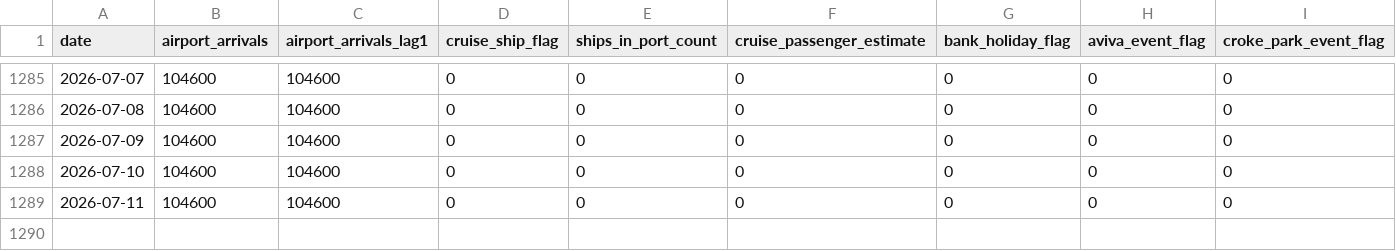
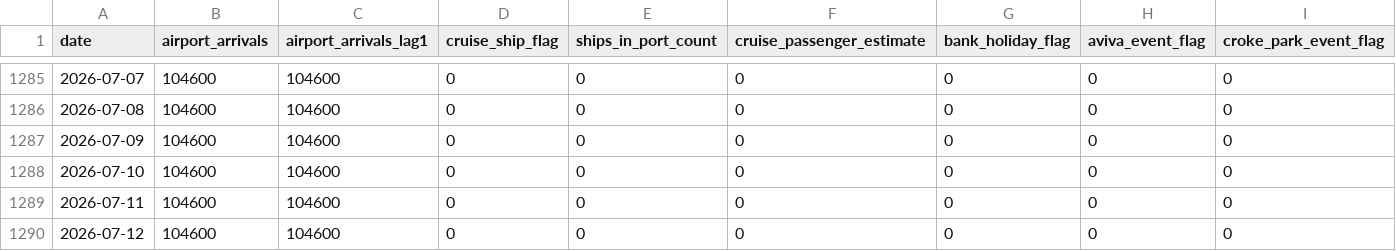
Before and after one commit to AdithKB/ODonoghuesSuffolk-Forecast, a CSV file: data/raw/enrichment.csv, drawn as a sheet; only a part is shown, gaps mark what is left out; rows hold the shown columns only; the diff names each change by its address in the sheet, - before the commit and + after, or states it on an @@ line.

```diff
--- a/data/raw/enrichment.csv
+++ b/data/raw/enrichment.csv
+row 1290: 2026-07-12 | 104600 | 104600 | 0 | 0 | 0 | 0 | 0 | 0
```
Also changed, not shown: data/raw/events_enrichment.csv, data/raw/failte_events.csv, 4 other files.
